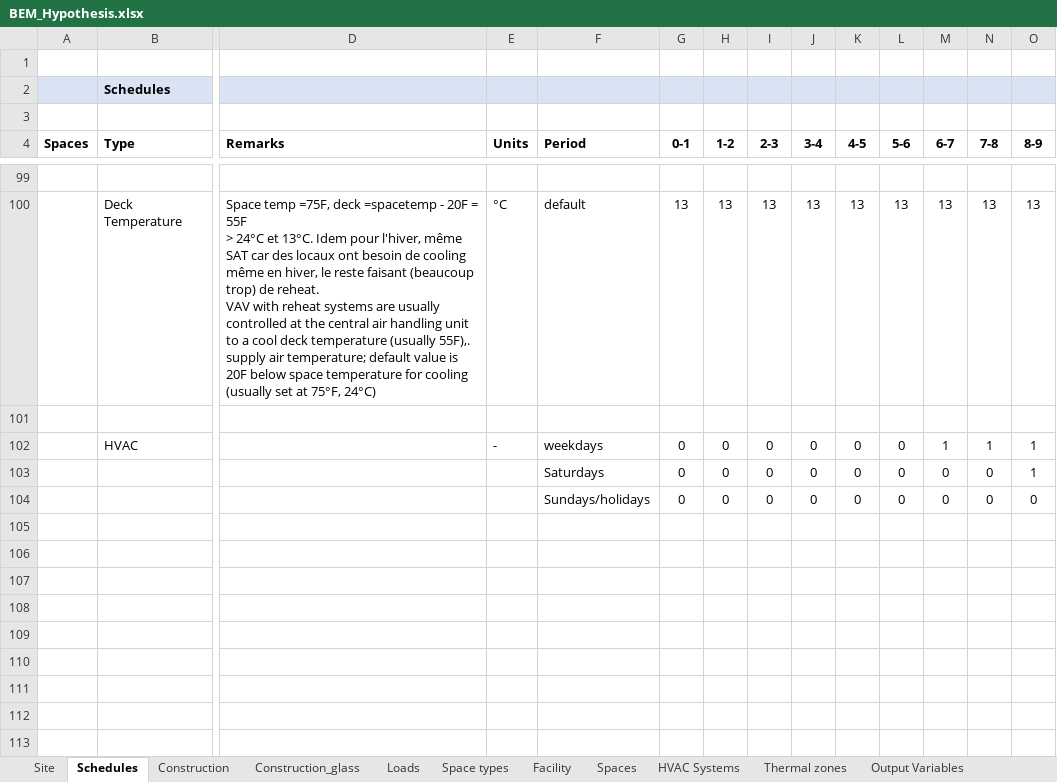
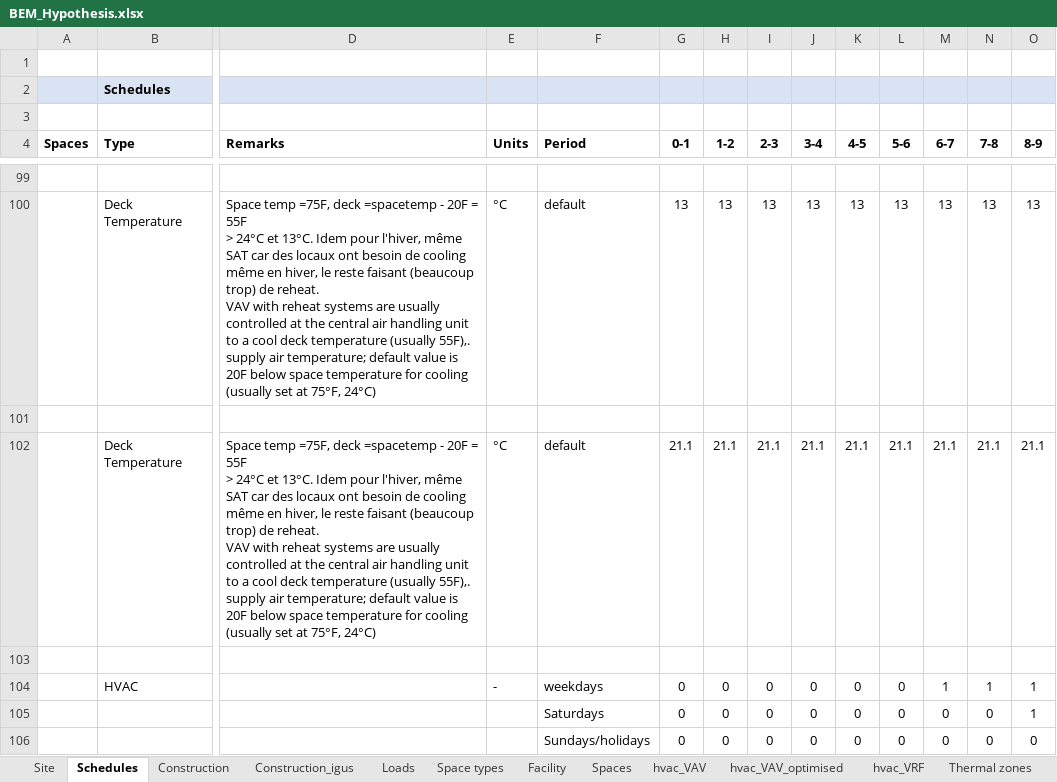
Before and after one commit to jmarrec/BEM_Office, an Excel workbook: BEM_Hypothesis.xlsx, sheet Schedules, drawn as a sheet; only a part is shown, gaps mark what is left out; values as stored, in another font and other column widths than the file's, no borders; conditional formats not drawn; rows hold the shown columns only; ↵ is a line break in a cell; the diff names each change by its address in the sheet, - before the commit and + after, or states it on an @@ line.

```diff
--- a/BEM_Hypothesis.xlsx (sheet Schedules)
+++ b/BEM_Hypothesis.xlsx (sheet Schedules)
-sheet tab: Construction_glass
+sheet tab: Construction_igus
-sheet tab: HVAC Systems
+sheet tab: hvac_VAV
+sheet tab: hvac_VAV_optimised
+sheet tab: hvac_VRF
+row 102:  | Deck Temperature | Space temp =75F, deck =spacetemp - 20F = 55F ↵ > 24°C et 13°C. Idem pour l'hiver, même SAT car des locaux ont besoin de cooling même en hiver, le reste faisant (beaucoup trop) de reheat. ↵ VAV with reheat systems are usually controlled at the central air handling unit to a cool deck temperature (usually 55F),. supply air temperature; default value is 20F below space temperature for cooling (usually set at 75°F, 24°C) | °C | default | 21.1 | 21.1 | 21.1 | 21.1 | 21.1 | 21.1 | 21.1 | 21.1 | 21.1
+row 103: (empty)
```
Also changed, not shown: sheet Simulations, sheet hvac_VAV, sheet Construction_igus, other sheet tabs, charts or pictures, 28 other files.
